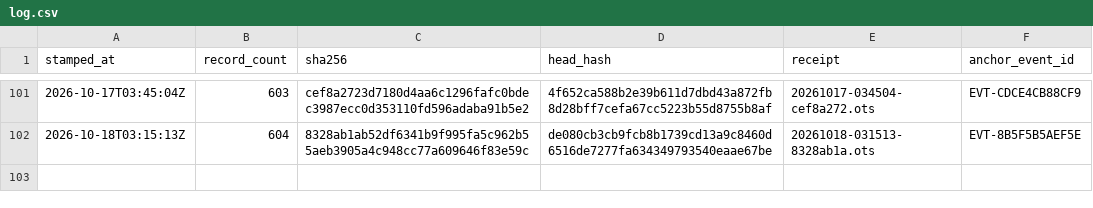
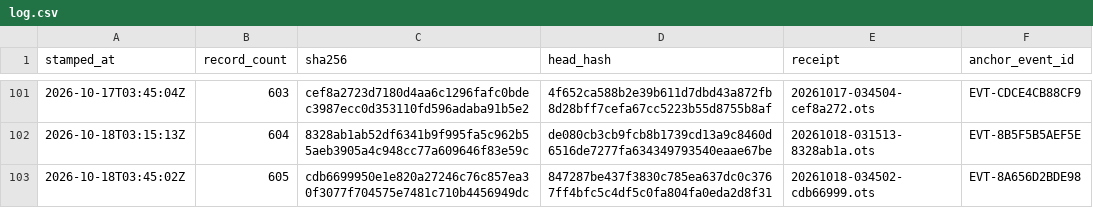
Before and after one commit to TeamSimplex/franklin-ledger, a CSV file: anchors/log.csv, drawn as a sheet; only a part is shown, gaps mark what is left out.

Commit message:
anchor 605 records at cdb6699950e1

```diff
--- a/anchors/log.csv
+++ b/anchors/log.csv
@@ -102 +102,2 @@ stamped_at,record_count,sha256,head_hash,receipt,anchor_event_id
 2026-10-18T03:15:13Z,604,8328ab1ab52df6341b9f995fa5c962b55aeb3905a4c948cc77a609646f83e59c,de080cb3cb9fcb8b1739cd13a9c8460d6516de7277fa634349793540eaae67be,20261018-031513-8328ab1a.ots,EVT-8B5F5B5AEF5E
+2026-10-18T03:45:02Z,605,cdb6699950e1e820a27246c76c857ea30f3077f704575e7481c710b4456949dc,847287be437f3830c785ea637dc0c3767ff4bfc5c4df5c0fa804fa0eda2d8f31,20261018-034502-cdb66999.ots,EVT-8A656D2BDE98
```
Also changed, not shown: 2 other files.
